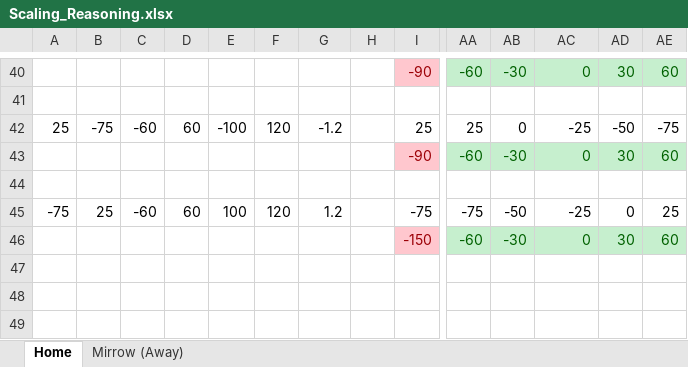
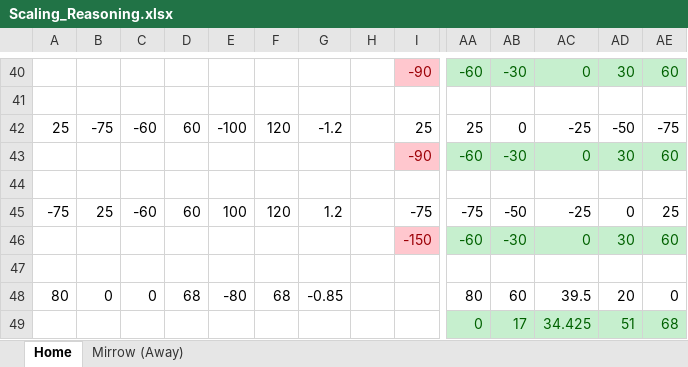
Before and after one commit to DavidB1999/My_Football_Analytics, an Excel workbook: ShotData/Scaling_Reasoning.xlsx, sheet Home, drawn as a sheet; only a part is shown, gaps mark what is left out; values as stored, in another font and other column widths than the file's, no borders; rows hold the shown columns only; the diff names each change by its address in the sheet, - before the commit and + after, or states it on an @@ line.

Commit message:
Included Statsbomb in event_data class

```diff
--- a/ShotData/Scaling_Reasoning.xlsx (sheet Home)
+++ b/ShotData/Scaling_Reasoning.xlsx (sheet Home)
+row 47: (empty)
+row 48: 80 | 0 | 0 | 68 | -80 | 68 | -0.85 |  |  | 80 | 60 | 39.5 | 20 | 0
+row 49:  |  |  |  |  |  |  |  |  | 0 | 17 | 34.425 | 51 | 68
```
Also changed, not shown: sheet Mirrow (Away), 3 other files.
